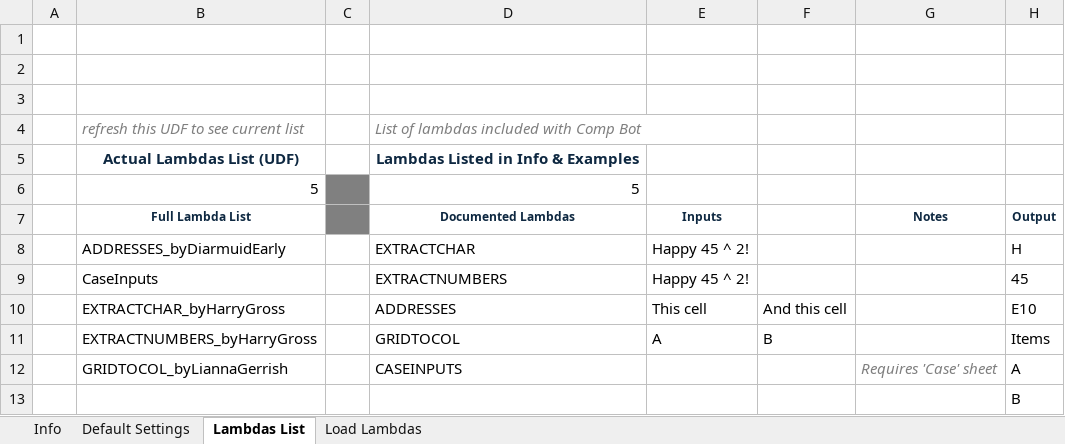
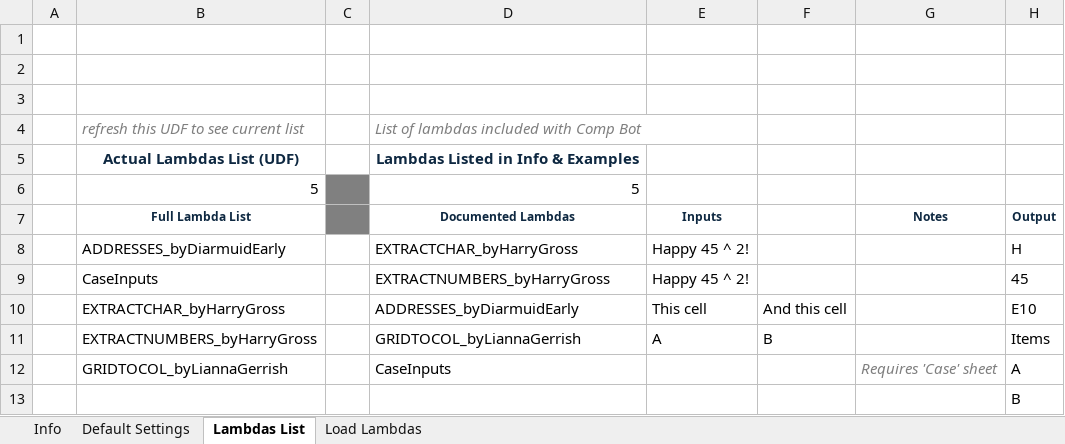
Before and after one commit to JaqK23/CompBot, an Excel workbook: CompBot.xlsm, sheet Lambdas List, drawn as a sheet; only a part is shown; values as stored, in another font and other column widths than the file's, no borders; the diff names each change by its address in the sheet, - before the commit and + after, or states it on an @@ line.

Commit message:
Comp Bot bug fixes and maintenance setup
* Added code to clear lambdas for GitHub load (maintenance)
* Adjusted Backup Sheets to place a ' before cell values
* Added SelectionOrUsedRange from MEWC Robot

```diff
--- a/CompBot.xlsm (sheet Lambdas List)
+++ b/CompBot.xlsm (sheet Lambdas List)
-D8 (Documented Lambdas): EXTRACTCHAR
+D8 (Documented Lambdas): EXTRACTCHAR_byHarryGross
-D9 (Documented Lambdas): EXTRACTNUMBERS
+D9 (Documented Lambdas): EXTRACTNUMBERS_byHarryGross
-D10 (Documented Lambdas): ADDRESSES
+D10 (Documented Lambdas): ADDRESSES_byDiarmuidEarly
-D11 (Documented Lambdas): GRIDTOCOL
+D11 (Documented Lambdas): GRIDTOCOL_byLiannaGerrish
-D12 (Documented Lambdas): CASEINPUTS
+D12 (Documented Lambdas): CaseInputs
```
Also changed, not shown: sheet Info, 10 other files.
